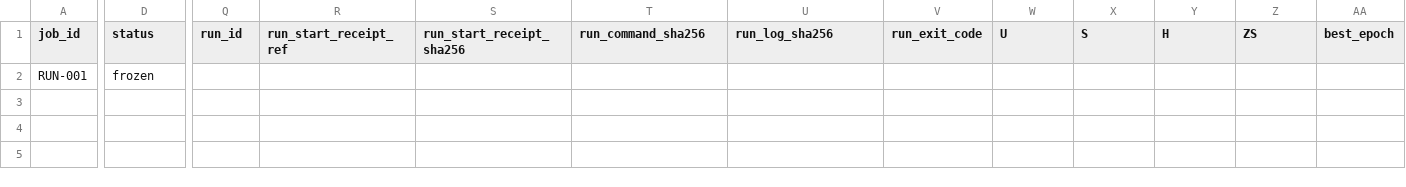
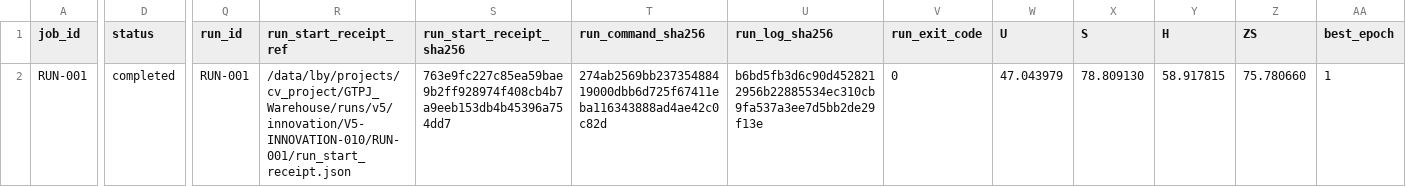
Before and after one commit to GetlotMoney/GTPJ, a CSV file: experiments/v5/innovation/INNOVATION-010_pse_vsce/PARAMETER_MATRIX.csv, drawn as a sheet; only a part is shown, gaps mark what is left out; the diff covers the shown part only; the diff names each change by its address in the sheet, - before the commit and + after, or states it on an @@ line.

Commit message:
results(v5): record innovation 010 rejection

```diff
--- a/experiments/v5/innovation/INNOVATION-010_pse_vsce/PARAMETER_MATRIX.csv
+++ b/experiments/v5/innovation/INNOVATION-010_pse_vsce/PARAMETER_MATRIX.csv
-D2 (status): frozen
+D2 (status): completed
-Q2 (run_id): (empty)
+Q2 (run_id): RUN-001
-R2 (run_start_receipt_ref): (empty)
+R2 (run_start_receipt_ref): /data/lby/projects/cv_project/GTPJ_Warehouse/runs/v5/innovation/V5-INNOVATION-010/RUN-001/run_start_receipt.json
-S2 (run_start_receipt_sha256): (empty)
+S2 (run_start_receipt_sha256): 763e9fc227c85ea59bae9b2ff928974f408cb4b7a9eeb153db4b45396a754dd7
-T2 (run_command_sha256): (empty)
+T2 (run_command_sha256): 274ab2569bb23735488419000dbb6d725f67411eba116343888ad4ae42c0c82d
-U2 (run_log_sha256): (empty)
+U2 (run_log_sha256): b6bd5fb3d6c90d4528212956b22885534ec310cb9fa537a3ee7d5bb2de29f13e
-V2 (run_exit_code): (empty)
+V2 (run_exit_code): 0
-W2 (U): (empty)
+W2 (U): 47.043979
-X2 (S): (empty)
+X2 (S): 78.809130
-Y2 (H): (empty)
+Y2 (H): 58.917815
-Z2 (ZS): (empty)
+Z2 (ZS): 75.780660
-AA2 (best_epoch): (empty)
+AA2 (best_epoch): 1
```
Also changed, not shown: 2 edited cells elsewhere in this file, 11 other files.
